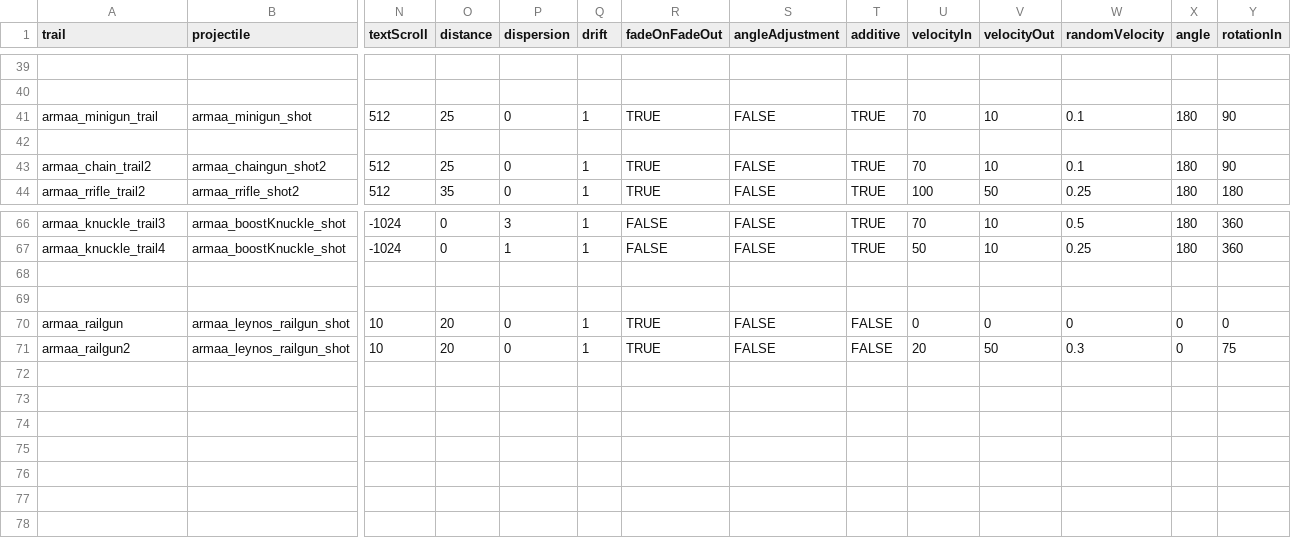
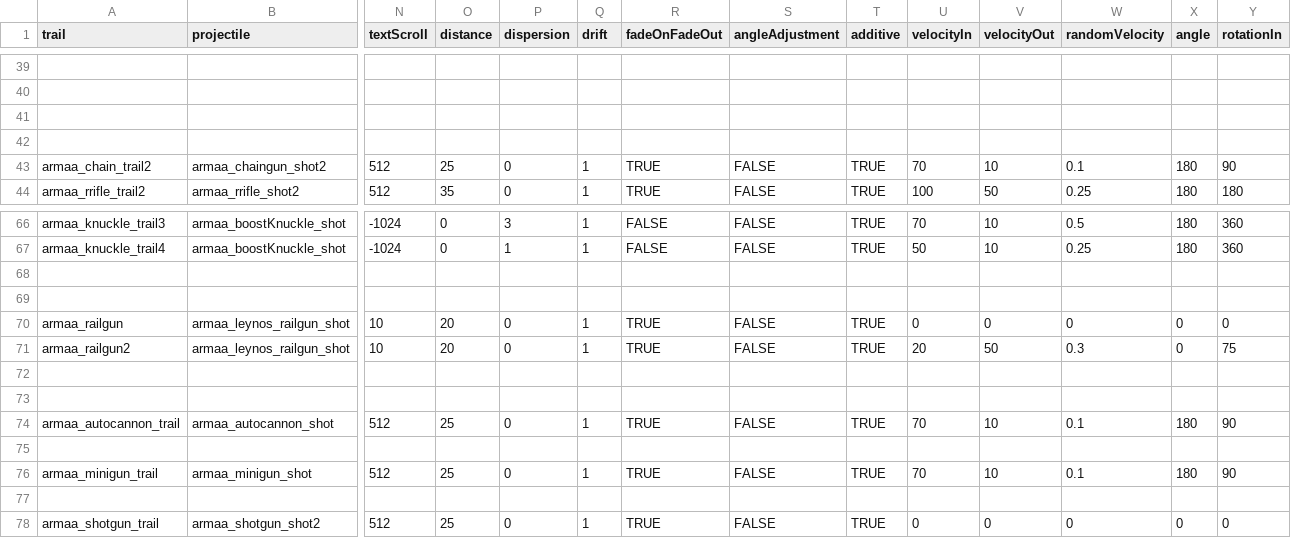
Before and after one commit to gomarz/SS-armaa, a CSV file: data/trails/trail_data.csv, drawn as a sheet; only a part is shown, gaps mark what is left out; rows hold the shown columns only; the diff names each change by its address in the sheet, - before the commit and + after, or states it on an @@ line.

```diff
--- a/data/trails/trail_data.csv
+++ b/data/trails/trail_data.csv
-row 41: armaa_minigun_trail | armaa_minigun_shot | 512 | 25 | 0 | 1 | TRUE | FALSE | TRUE | 70 | 10 | 0.1 | 180 | 90
+row 41: (empty)
-T70:T71 (additive): FALSE
+T70:T71 (additive): TRUE
+row 72: (empty)
+row 73: (empty)
+row 74: armaa_autocannon_trail | armaa_autocannon_shot | 512 | 25 | 0 | 1 | TRUE | FALSE | TRUE | 70 | 10 | 0.1 | 180 | 90
+row 75: (empty)
+row 76: armaa_minigun_trail | armaa_minigun_shot | 512 | 25 | 0 | 1 | TRUE | FALSE | TRUE | 70 | 10 | 0.1 | 180 | 90
+row 77: (empty)
+row 78: armaa_shotgun_trail | armaa_shotgun_shot2 | 512 | 25 | 0 | 1 | TRUE | FALSE | TRUE | 0 | 0 | 0 | 0 | 0
```
Also changed, not shown: data/hulls/ship_data.csv, data/weapons/weapon_data.csv, 2 other files.
